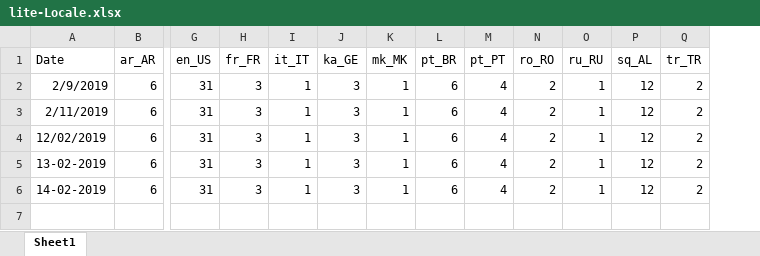
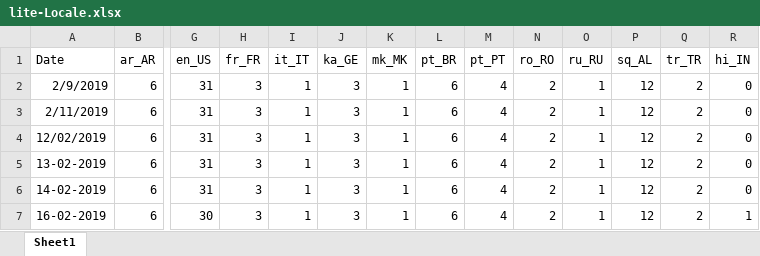
Before and after one commit to gioandreou/thesis-auth, an Excel workbook: excels/lite/lite-Locale.xlsx, sheet Sheet1, drawn as a sheet; only a part is shown, gaps mark what is left out; values as stored, in another font and other column widths than the file's, no borders; rows hold the shown columns only; the diff names each change by its address in the sheet, - before the commit and + after, or states it on an @@ line.

```diff
--- a/excels/lite/lite-Locale.xlsx (sheet Sheet1)
+++ b/excels/lite/lite-Locale.xlsx (sheet Sheet1)
+column R (hi_IN), rows 2-6: all 0
+row 7: 16-02-2019 | 6 | 30 | 3 | 1 | 3 | 1 | 6 | 4 | 2 | 1 | 12 | 2 | 1
```
Also changed, not shown: excels/lite/lite-Ages-Gender.xlsx, excels/lite/lite-City.xlsx, 4 other files.
